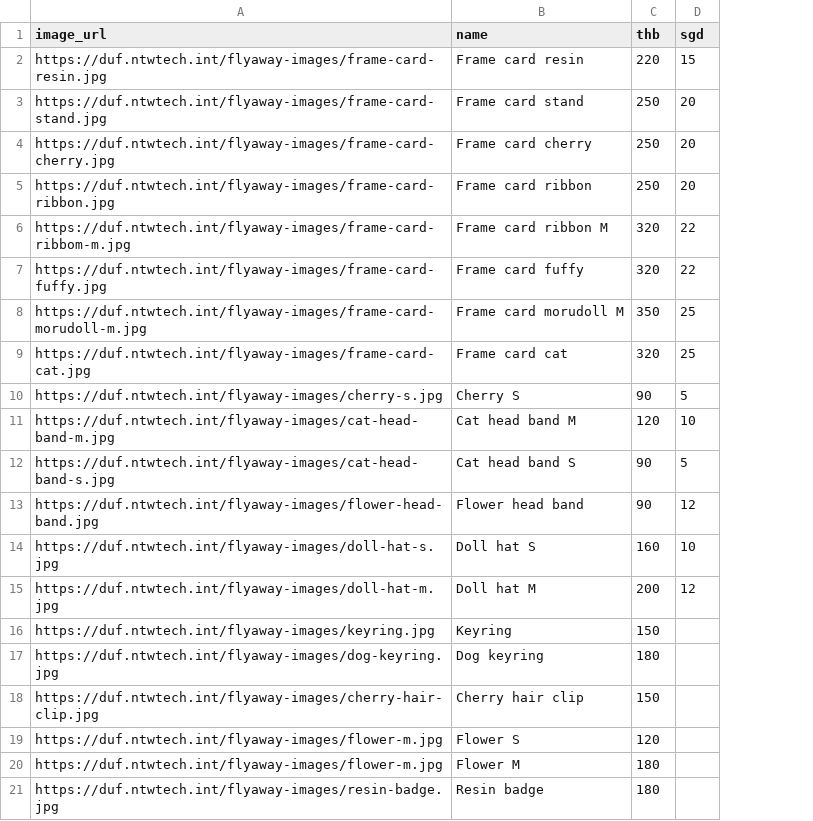
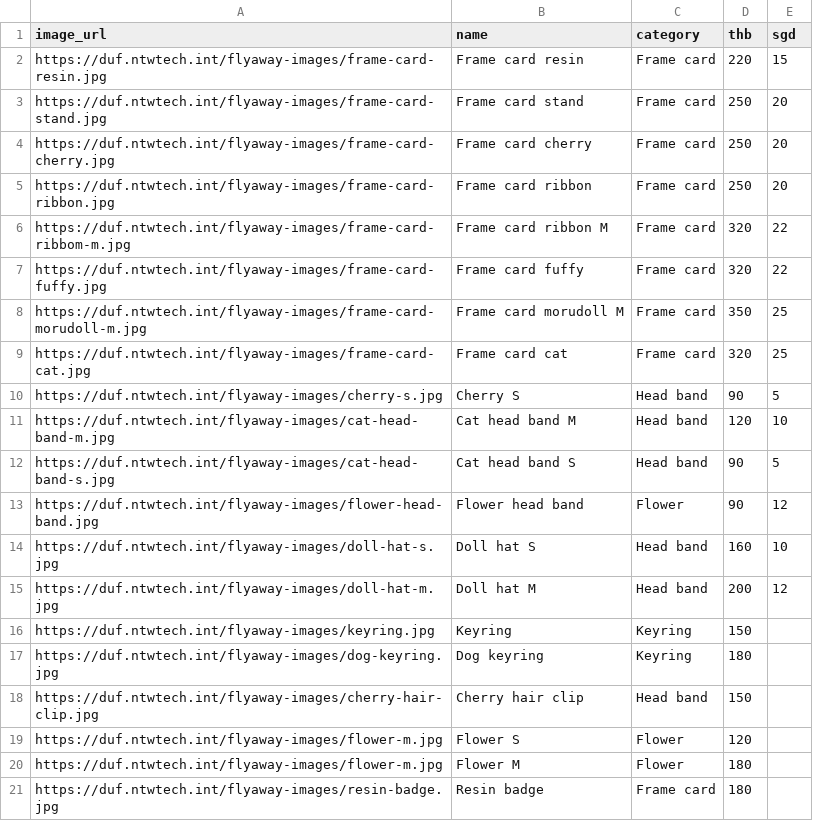
Before and after one commit to nutthawit-l/knpos, a CSV file: seed/flyaway-seed.csv, drawn as a sheet; the diff names each change by its address in the sheet, - before the commit and + after, or states it on an @@ line.

Commit message:
docs: add design spec and implementation plan for create seed-products.ts script

```diff
--- a/seed/flyaway-seed.csv
+++ b/seed/flyaway-seed.csv
+column C (category), rows 2-21: Frame card | Frame card | Frame card | Frame card | Frame card | Frame card | Frame card | Frame card | Head band | Head band | Head band | Flower | Head band | Head band | Keyring | Keyring | Head band | Flower | Flower | Frame card
```
Also changed, not shown: 2 other files.
